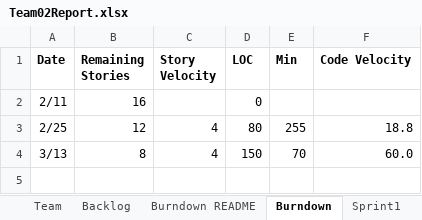
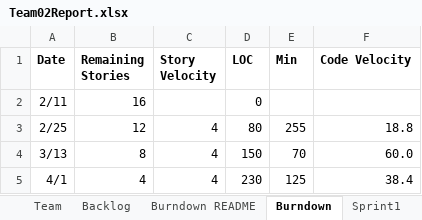
Before and after one commit to northorsouth/GEDCOM, an Excel workbook: Team02Report.xlsx, sheet Burndown, drawn as a sheet; values as stored, in another font and other column widths than the file's, no borders; charts and pictures not drawn; the diff names each change by its address in the sheet, - before the commit and + after, or states it on an @@ line.

Commit message:
fixed burndown chart and other small things from previous sprints

```diff
--- a/Team02Report.xlsx (sheet Burndown)
+++ b/Team02Report.xlsx (sheet Burndown)
+row 5: 4/1 | 4 | 4 | 230 | 125 | 38.4
```
Also changed, not shown: sheet Sprint3, sheet Backlog, sheet Sprint2, charts or pictures.
